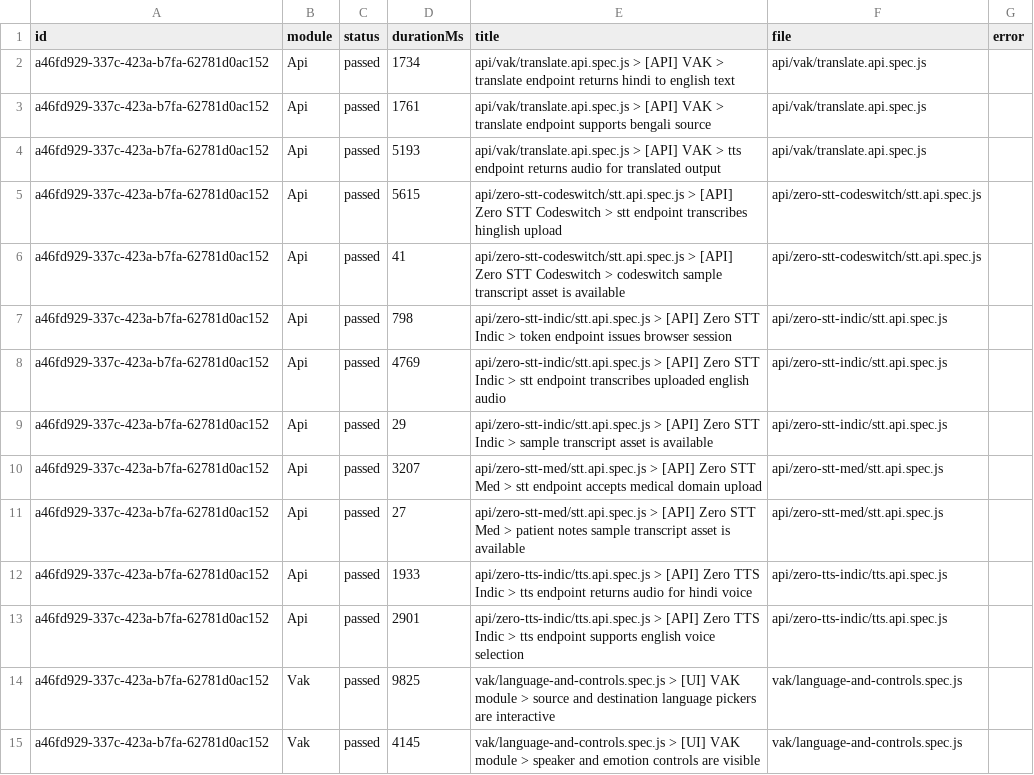
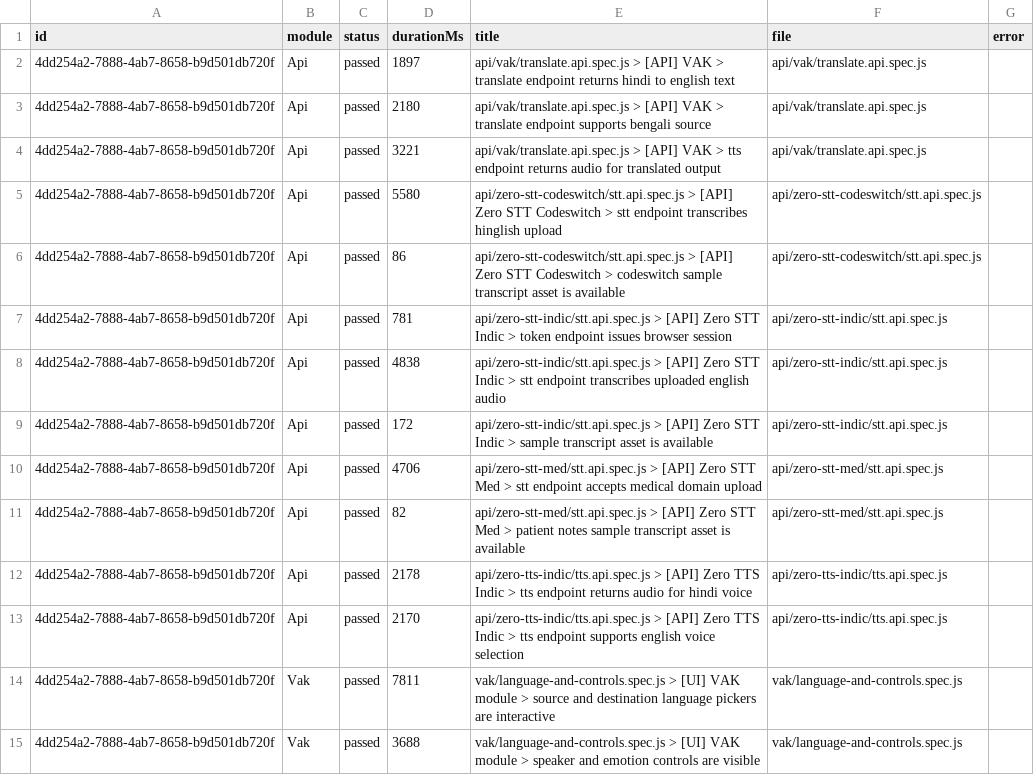
Before and after one commit to Shunyalabsai/widgets-automation, a CSV file: docs/exports/current-run.csv, drawn as a sheet; only a part is shown; the diff covers the shown part only.

```diff
--- a/docs/exports/current-run.csv
+++ b/docs/exports/current-run.csv
@@ -1,15 +1,15 @@
 id,module,status,durationMs,title,file,error
-a46fd929-337c-423a-b7fa-62781d0ac152,Api,passed,1734,api/vak/translate.api.spec.js > [API] VAK > translate endpoint returns hindi to english text,api/vak/translate.api.spec.js,
-a46fd929-337c-423a-b7fa-62781d0ac152,Api,passed,1761,api/vak/translate.api.spec.js > [API] VAK > translate endpoint supports bengali source,api/vak/translate.api.spec.js,
-a46fd929-337c-423a-b7fa-62781d0ac152,Api,passed,5193,api/vak/translate.api.spec.js > [API] VAK > tts endpoint returns audio for translated output,api/vak/translate.api.spec.js,
-a46fd929-337c-423a-b7fa-62781d0ac152,Api,passed,5615,api/zero-stt-codeswitch/stt.api.spec.js > [API] Zero STT Codeswitch > stt endpoint transcribes hinglish upload,api/zero-stt-codeswitch/stt.api.spec.js,
-a46fd929-337c-423a-b7fa-62781d0ac152,Api,passed,41,api/zero-stt-codeswitch/stt.api.spec.js > [API] Zero STT Codeswitch > codeswitch sample transcript asset is available,api/zero-stt-codeswitch/stt.api.spec.js,
-a46fd929-337c-423a-b7fa-62781d0ac152,Api,passed,798,api/zero-stt-indic/stt.api.spec.js > [API] Zero STT Indic > token endpoint issues browser session,api/zero-stt-indic/stt.api.spec.js,
-a46fd929-337c-423a-b7fa-62781d0ac152,Api,passed,4769,api/zero-stt-indic/stt.api.spec.js > [API] Zero STT Indic > stt endpoint transcribes uploaded english audio,api/zero-stt-indic/stt.api.spec.js,
-a46fd929-337c-423a-b7fa-62781d0ac152,Api,passed,29,api/zero-stt-indic/stt.api.spec.js > [API] Zero STT Indic > sample transcript asset is available,api/zero-stt-indic/stt.api.spec.js,
-a46fd929-337c-423a-b7fa-62781d0ac152,Api,passed,3207,api/zero-stt-med/stt.api.spec.js > [API] Zero STT Med > stt endpoint accepts medical domain upload,api/zero-stt-med/stt.api.spec.js,
-a46fd929-337c-423a-b7fa-62781d0ac152,Api,passed,27,api/zero-stt-med/stt.api.spec.js > [API] Zero STT Med > patient notes sample transcript asset is available,api/zero-stt-med/stt.api.spec.js,
-a46fd929-337c-423a-b7fa-62781d0ac152,Api,passed,1933,api/zero-tts-indic/tts.api.spec.js > [API] Zero TTS Indic > tts endpoint returns audio for hindi voice,api/zero-tts-indic/tts.api.spec.js,
-a46fd929-337c-423a-b7fa-62781d0ac152,Api,passed,2901,api/zero-tts-indic/tts.api.spec.js > [API] Zero TTS Indic > tts endpoint supports english voice selection,api/zero-tts-indic/tts.api.spec.js,
-a46fd929-337c-423a-b7fa-62781d0ac152,Vak,passed,9825,vak/language-and-controls.spec.js > [UI] VAK module > source and destination language pickers are interactive,vak/language-and-controls.spec.js,
-a46fd929-337c-423a-b7fa-62781d0ac152,Vak,passed,4145,vak/language-and-controls.spec.js > [UI] VAK module > speaker and emotion controls are visible,vak/language-and-controls.spec.js,
+4dd254a2-7888-4ab7-8658-b9d501db720f,Api,passed,1897,api/vak/translate.api.spec.js > [API] VAK > translate endpoint returns hindi to english text,api/vak/translate.api.spec.js,
+4dd254a2-7888-4ab7-8658-b9d501db720f,Api,passed,2180,api/vak/translate.api.spec.js > [API] VAK > translate endpoint supports bengali source,api/vak/translate.api.spec.js,
+4dd254a2-7888-4ab7-8658-b9d501db720f,Api,passed,3221,api/vak/translate.api.spec.js > [API] VAK > tts endpoint returns audio for translated output,api/vak/translate.api.spec.js,
+4dd254a2-7888-4ab7-8658-b9d501db720f,Api,passed,5580,api/zero-stt-codeswitch/stt.api.spec.js > [API] Zero STT Codeswitch > stt endpoint transcribes hinglish upload,api/zero-stt-codeswitch/stt.api.spec.js,
+4dd254a2-7888-4ab7-8658-b9d501db720f,Api,passed,86,api/zero-stt-codeswitch/stt.api.spec.js > [API] Zero STT Codeswitch > codeswitch sample transcript asset is available,api/zero-stt-codeswitch/stt.api.spec.js,
+4dd254a2-7888-4ab7-8658-b9d501db720f,Api,passed,781,api/zero-stt-indic/stt.api.spec.js > [API] Zero STT Indic > token endpoint issues browser session,api/zero-stt-indic/stt.api.spec.js,
+4dd254a2-7888-4ab7-8658-b9d501db720f,Api,passed,4838,api/zero-stt-indic/stt.api.spec.js > [API] Zero STT Indic > stt endpoint transcribes uploaded english audio,api/zero-stt-indic/stt.api.spec.js,
+4dd254a2-7888-4ab7-8658-b9d501db720f,Api,passed,172,api/zero-stt-indic/stt.api.spec.js > [API] Zero STT Indic > sample transcript asset is available,api/zero-stt-indic/stt.api.spec.js,
+4dd254a2-7888-4ab7-8658-b9d501db720f,Api,passed,4706,api/zero-stt-med/stt.api.spec.js > [API] Zero STT Med > stt endpoint accepts medical domain upload,api/zero-stt-med/stt.api.spec.js,
+4dd254a2-7888-4ab7-8658-b9d501db720f,Api,passed,82,api/zero-stt-med/stt.api.spec.js > [API] Zero STT Med > patient notes sample transcript asset is available,api/zero-stt-med/stt.api.spec.js,
+4dd254a2-7888-4ab7-8658-b9d501db720f,Api,passed,2178,api/zero-tts-indic/tts.api.spec.js > [API] Zero TTS Indic > tts endpoint returns audio for hindi voice,api/zero-tts-indic/tts.api.spec.js,
+4dd254a2-7888-4ab7-8658-b9d501db720f,Api,passed,2170,api/zero-tts-indic/tts.api.spec.js > [API] Zero TTS Indic > tts endpoint supports english voice selection,api/zero-tts-indic/tts.api.spec.js,
+4dd254a2-7888-4ab7-8658-b9d501db720f,Vak,passed,7811,vak/language-and-controls.spec.js > [UI] VAK module > source and destination language pickers are interactive,vak/language-and-controls.spec.js,
+4dd254a2-7888-4ab7-8658-b9d501db720f,Vak,passed,3688,vak/language-and-controls.spec.js > [UI] VAK module > speaker and emotion controls are visible,vak/language-and-controls.spec.js,
```
Also changed, not shown: 55 edited cells elsewhere in this file, docs/exports/all-runs-summary.csv, 2 other files.
